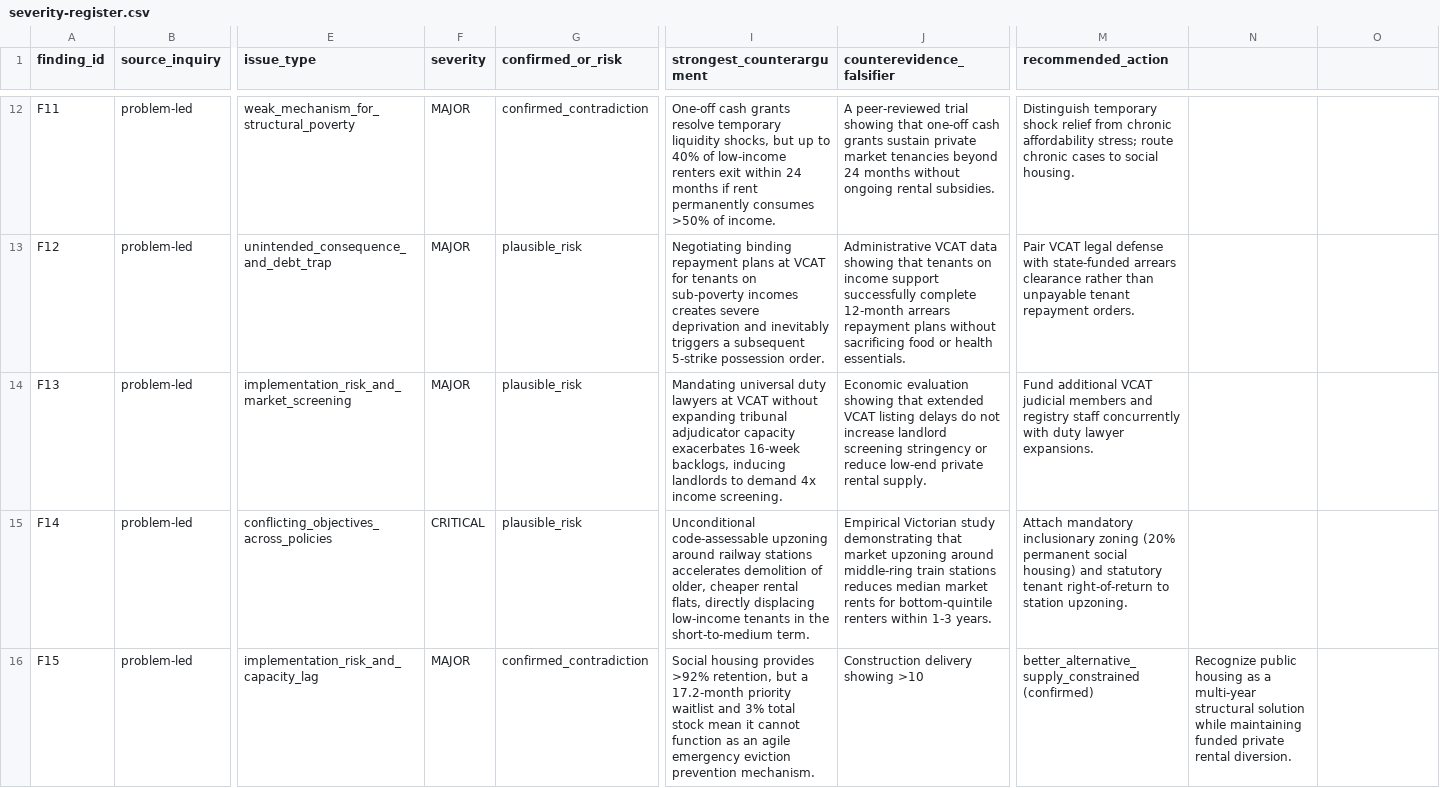
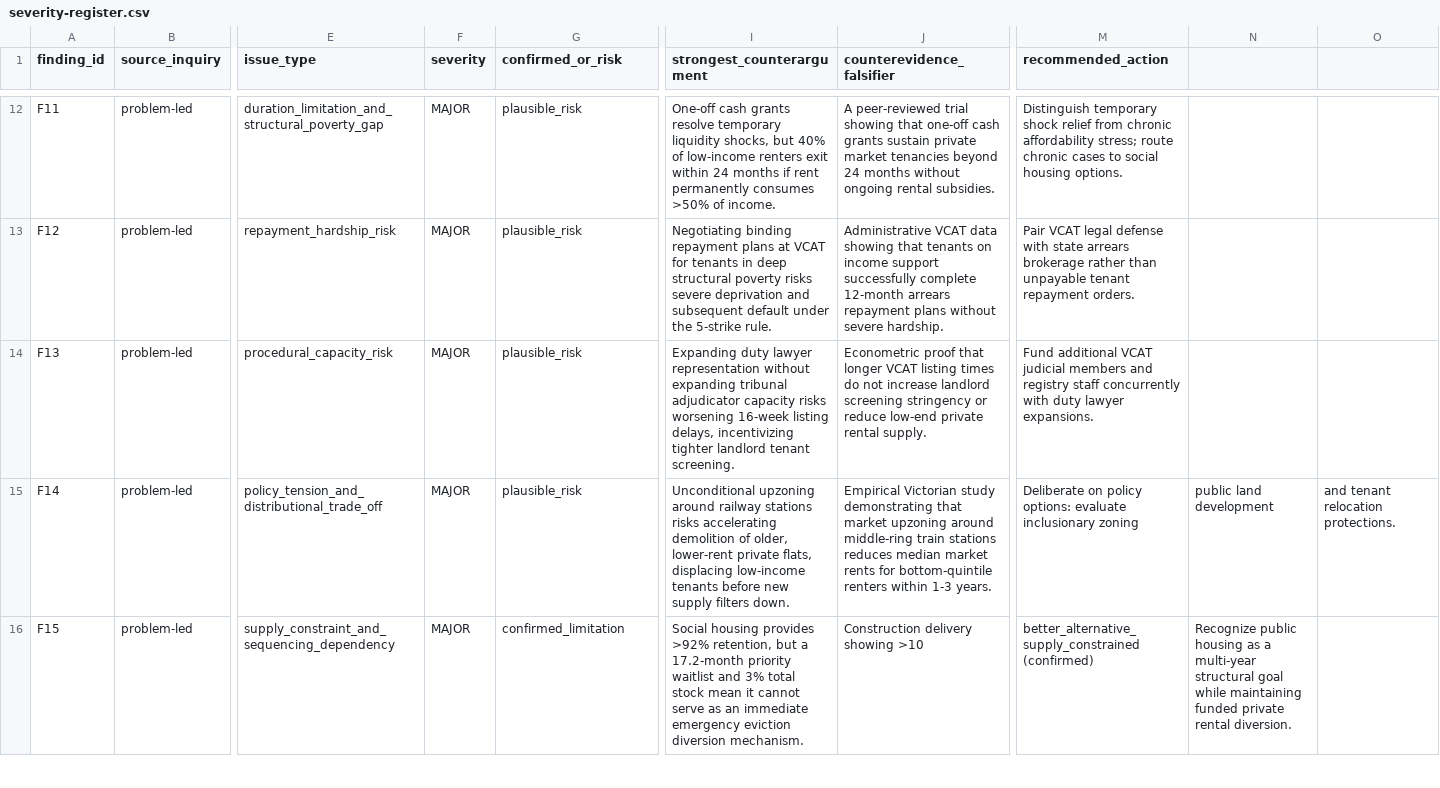
Before and after one commit to Fusion-Party-Aus/policy-research, a CSV file: vic/policy-challenge-f-109/severity-register.csv, drawn as a sheet; only a part is shown, gaps mark what is left out; the diff covers the shown part only; the diff names each change by its address in the sheet, - before the commit and + after, or states it on an @@ line.

```diff
--- a/vic/policy-challenge-f-109/severity-register.csv
+++ b/vic/policy-challenge-f-109/severity-register.csv
-E12 (issue_type): weak_mechanism_for_structural_poverty
+E12 (issue_type): duration_limitation_and_structural_poverty_gap
-G12 (confirmed_or_risk): confirmed_contradiction
+G12 (confirmed_or_risk): plausible_risk
-I12 (strongest_counterargument): …shocks, but up to 40% of…
+I12 (strongest_counterargument): …shocks, but 40% of…
-M12 (recommended_action): …to social housing.
+M12 (recommended_action): …to social housing options.
-E13 (issue_type): unintended_consequence_and_debt_trap
+E13 (issue_type): repayment_hardship_risk
-I13 (strongest_counterargument): …for tenants on sub-poverty incomes creates severe deprivation and inevitably triggers a subsequent 5-strike possession order.
+I13 (strongest_counterargument): …for tenants in deep structural poverty risks severe deprivation and subsequent default under the 5-strike rule.
-J13 (counterevidence_falsifier): …plans without sacrificing food or health essentials.
+J13 (counterevidence_falsifier): …plans without severe hardship.
-M13 (recommended_action): …defense with state-funded arrears clearance rather than…
+M13 (recommended_action): …defense with state arrears brokerage rather than…
-E14 (issue_type): implementation_risk_and_market_screening
+E14 (issue_type): procedural_capacity_risk
-I14 (strongest_counterargument): Mandating universal duty lawyers at VCAT without expanding tribunal adjudicator capacity exacerbates 16-week backlogs, inducing landlords to demand 4x income screening.
+I14 (strongest_counterargument): Expanding duty lawyer representation without expanding tribunal adjudicator capacity risks worsening 16-week listing delays, incentivizing tighter landlord tenant screening.
-J14 (counterevidence_falsifier): Economic evaluation showing that extended VCAT listing delays do not…
+J14 (counterevidence_falsifier): Econometric proof that longer VCAT listing times do not…
-E15 (issue_type): conflicting_objectives_across_policies
+E15 (issue_type): policy_tension_and_distributional_trade_off
-F15 (severity): CRITICAL
+F15 (severity): MAJOR
-I15 (strongest_counterargument): Unconditional code-assessable upzoning around railway stations accelerates demolition of older, cheaper rental flats, directly displacing low-income tenants in the short-to-medium term.
+I15 (strongest_counterargument): Unconditional upzoning around railway stations risks accelerating demolition of older, lower-rent private flats, displacing low-income tenants before new supply filters down.
-M15 (recommended_action): Attach mandatory inclusionary zoning (20% permanent social housing) and statutory tenant right-of-return to station upzoning.
+M15 (recommended_action): Deliberate on policy options: evaluate inclusionary zoning
-N15: (empty)
+N15: public land development
-O15: (empty)
+O15: and tenant relocation protections.
-E16 (issue_type): implementation_risk_and_capacity_lag
+E16 (issue_type): supply_constraint_and_sequencing_dependency
-G16 (confirmed_or_risk): confirmed_contradiction
+G16 (confirmed_or_risk): confirmed_limitation
-I16 (strongest_counterargument): …it cannot function as an agile emergency eviction prevention mechanism.
+I16 (strongest_counterargument): …it cannot serve as an immediate emergency eviction diversion mechanism.
-N16: …multi-year structural solution while maintaining…
+N16: …multi-year structural goal while maintaining…
```
Also changed, not shown: 73 edited cells elsewhere in this file, vic/policy-challenge-f-109/challenge-matrix.csv, vic/policy-challenge-f-109/rating-corrections.csv, 9 other files.
